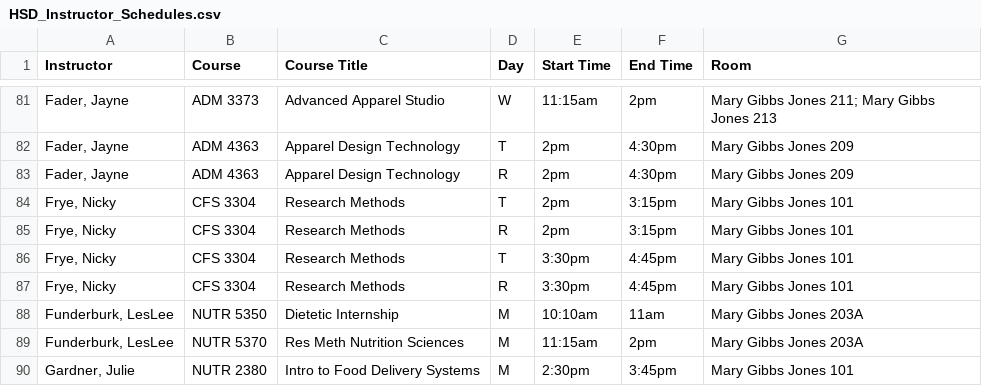
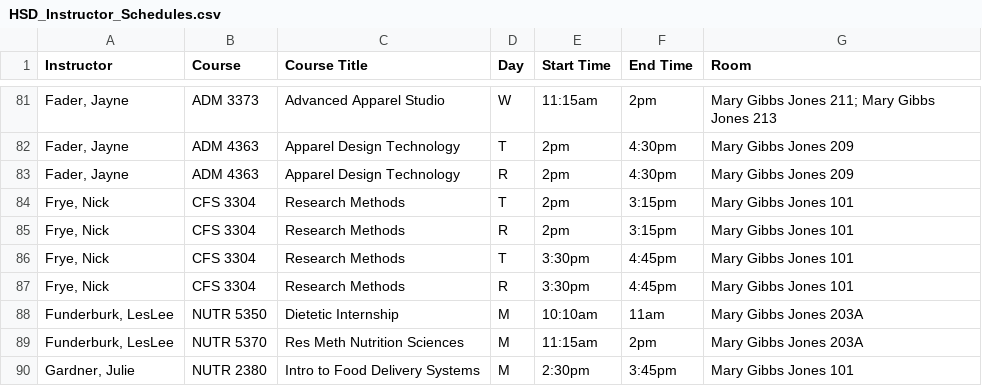
Before and after one commit to realronaldrump/faculty-schedules, a CSV file: public/HSD_Instructor_Schedules.csv, drawn as a sheet; only a part is shown, gaps mark what is left out.

Commit message:
Update HSD_Instructor_Schedules.csv

```diff
--- a/public/HSD_Instructor_Schedules.csv
+++ b/public/HSD_Instructor_Schedules.csv
@@ -83,6 +83,6 @@ Instructor,Course,Course Title,Day,Start Time,End Time,Room
 "Fader, Jayne",ADM 4363,Apparel Design Technology,R,2pm,4:30pm,Mary Gibbs Jones 209
-"Frye, Nicky",CFS 3304,Research Methods,T,2pm,3:15pm,Mary Gibbs Jones 101
-"Frye, Nicky",CFS 3304,Research Methods,R,2pm,3:15pm,Mary Gibbs Jones 101
-"Frye, Nicky",CFS 3304,Research Methods,T,3:30pm,4:45pm,Mary Gibbs Jones 101
-"Frye, Nicky",CFS 3304,Research Methods,R,3:30pm,4:45pm,Mary Gibbs Jones 101
+"Frye, Nick",CFS 3304,Research Methods,T,2pm,3:15pm,Mary Gibbs Jones 101
+"Frye, Nick",CFS 3304,Research Methods,R,2pm,3:15pm,Mary Gibbs Jones 101
+"Frye, Nick",CFS 3304,Research Methods,T,3:30pm,4:45pm,Mary Gibbs Jones 101
+"Frye, Nick",CFS 3304,Research Methods,R,3:30pm,4:45pm,Mary Gibbs Jones 101
 "Funderburk, LesLee",NUTR 5350,Dietetic Internship,M,10:10am,11am,Mary Gibbs Jones 203A
```
